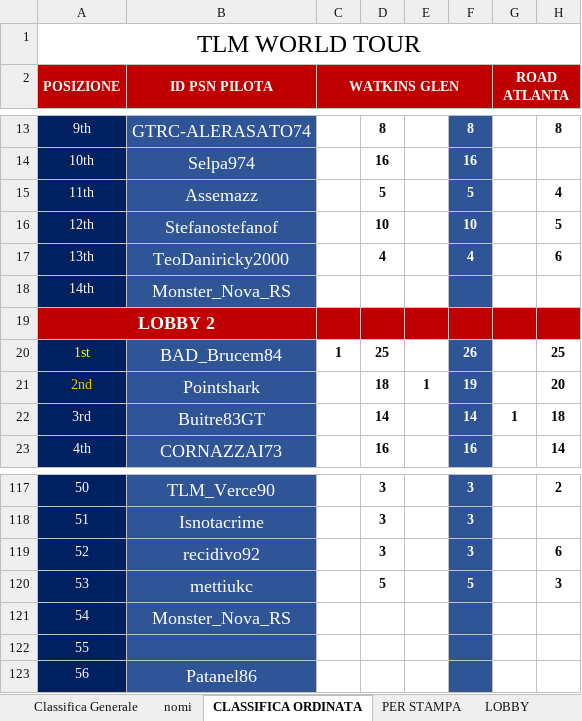
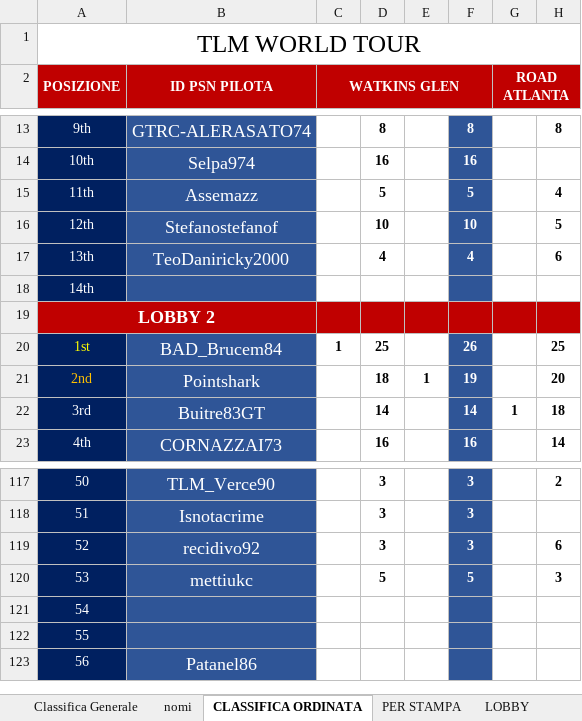
Before and after one commit to Parenji/AllTraction, an Excel workbook: TLM WORLD TOUR CLASSIFICHE.xlsm, sheet CLASSIFICA ORDINATA, drawn as a sheet; only a part is shown, gaps mark what is left out; values as stored, in another font and other column widths than the file's, no borders; the diff names each change by its address in the sheet, - before the commit and + after, or states it on an @@ line.

```diff
--- a/TLM WORLD TOUR CLASSIFICHE.xlsm (sheet CLASSIFICA ORDINATA)
+++ b/TLM WORLD TOUR CLASSIFICHE.xlsm (sheet CLASSIFICA ORDINATA)
-B18 (ID PSN PILOTA): Monster_Nova_RS
+B18 (ID PSN PILOTA): (empty)
-B121 (ID PSN PILOTA): Monster_Nova_RS
+B121 (ID PSN PILOTA): (empty)
```
Also changed, not shown: sheet LOBBY, sheet PER STAMPA, sheet Classifica Generale, sheet nomi, formulas that keep their value, 16 other files.
